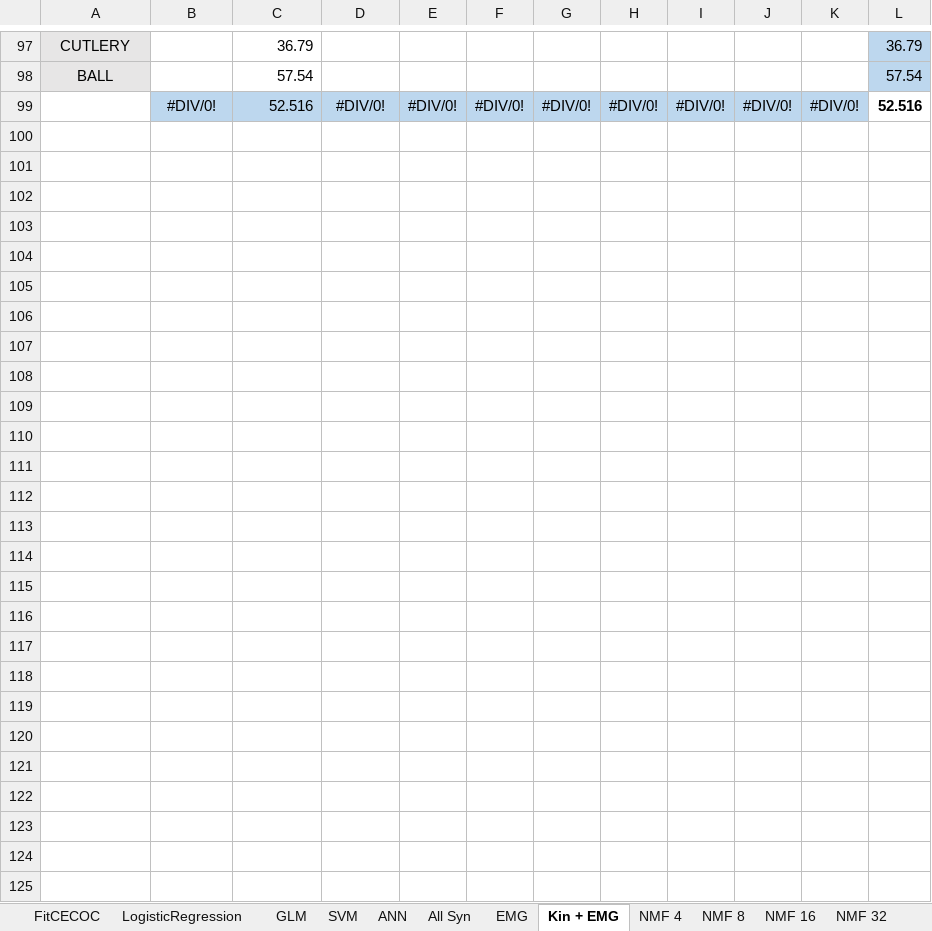
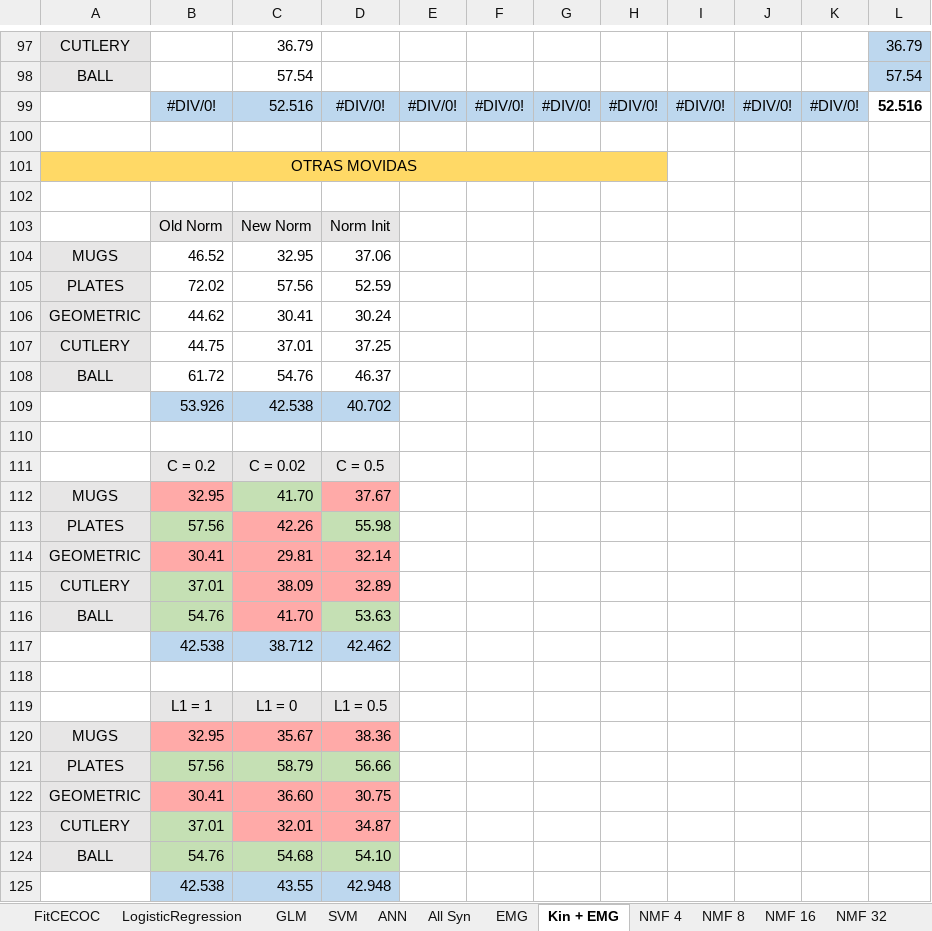
Before and after one commit to JayroMartinez/ObjectRecognition, an Excel workbook: PRESENTATIONS/model_acc.xlsx, sheet Kin + EMG, drawn as a sheet; only a part is shown, gaps mark what is left out; values as stored, in another font and other column widths than the file's, no borders; the diff names each change by its address in the sheet, - before the commit and + after, or states it on an @@ line.

Commit message:
Update model_acc.xlsx

```diff
--- a/PRESENTATIONS/model_acc.xlsx (sheet Kin + EMG)
+++ b/PRESENTATIONS/model_acc.xlsx (sheet Kin + EMG)
+row 100: (empty)
+row 101: OTRAS MOVIDAS
+row 102: (empty)
+row 103:  | Old Norm | New Norm | Norm Init
+row 104: MUGS | 46.52 | 32.95 | 37.06
+row 105: PLATES | 72.02 | 57.56 | 52.59
+row 106: GEOMETRIC | 44.62 | 30.41 | 30.24
+row 107: CUTLERY | 44.75 | 37.01 | 37.25
+row 108: BALL | 61.72 | 54.76 | 46.37
+row 109:  | 53.926 | 42.538 | 40.702
+row 110: (empty)
+row 111:  | C = 0.2 | C = 0.02 | C = 0.5
+row 112: MUGS | 32.95 | 41.70 | 37.67
+row 113: PLATES | 57.56 | 42.26 | 55.98
+row 114: GEOMETRIC | 30.41 | 29.81 | 32.14
+row 115: CUTLERY | 37.01 | 38.09 | 32.89
+row 116: BALL | 54.76 | 41.70 | 53.63
+row 117:  | 42.538 | 38.712 | 42.462
+row 118: (empty)
+row 119:  | L1 = 1 | L1 = 0 | L1 = 0.5
+row 120: MUGS | 32.95 | 35.67 | 38.36
+row 121: PLATES | 57.56 | 58.79 | 56.66
+row 122: GEOMETRIC | 30.41 | 36.60 | 30.75
+row 123: CUTLERY | 37.01 | 32.01 | 34.87
+row 124: BALL | 54.76 | 54.68 | 54.10
+row 125:  | 42.538 | 43.55 | 42.948
```
